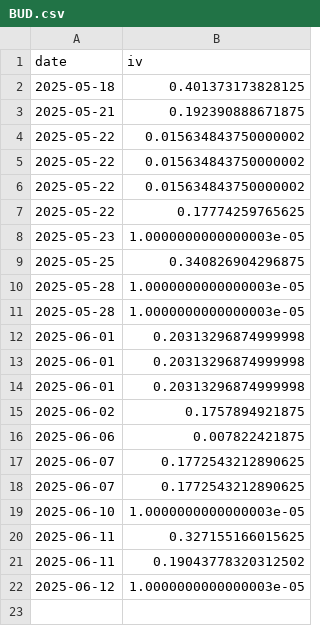
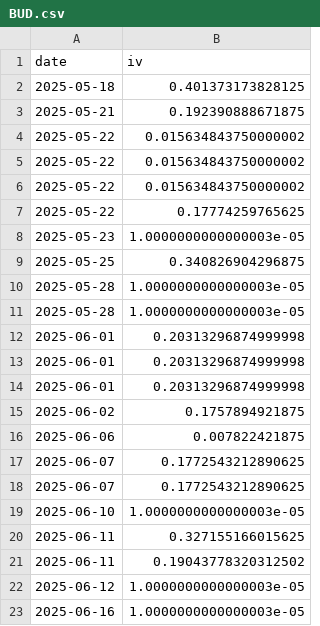
Before and after one commit to ykcoatepe/portfolio_exporter, a CSV file: iv_history/BUD.csv, drawn as a sheet.

```diff
--- a/iv_history/BUD.csv
+++ b/iv_history/BUD.csv
@@ -22 +22,2 @@ date,iv
 2025-06-12,1.0000000000000003e-05
+2025-06-16,1.0000000000000003e-05
```
Also changed, not shown: iv_history/COST.csv, iv_history/DLTR.csv, 32 other files.
